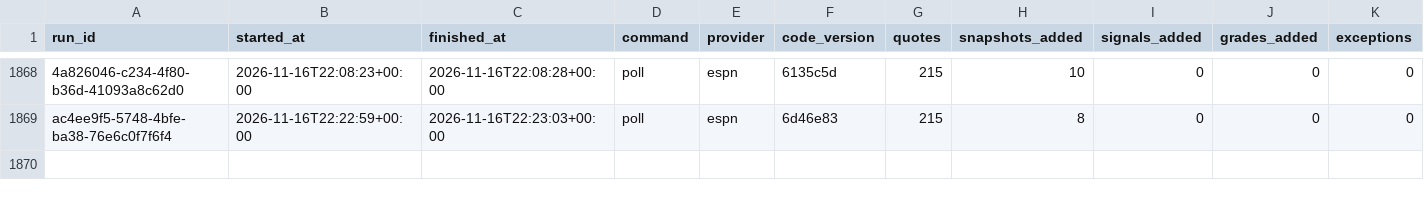
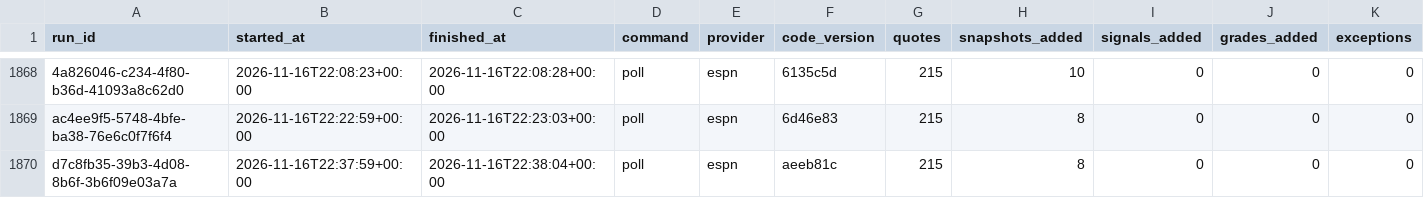
Before and after one commit to EdgeCash/Atlas, a CSV file: tracking/runs.csv, drawn as a sheet; only a part is shown, gaps mark what is left out; rows hold the shown columns only; the diff names each change by its address in the sheet, - before the commit and + after, or states it on an @@ line.

```diff
--- a/tracking/runs.csv
+++ b/tracking/runs.csv
+row 1870: d7c8fb35-39b3-4d08-8b6f-3b6f09e03a7a | 2026-11-16T22:37:59+00:00 | 2026-11-16T22:38:04+00:00 | poll | espn | aeeb81c | 215 | 8 | 0 | 0 | 0
```
Also changed, not shown: tracking/card_grades.csv, tracking/games.csv, 10 other files.
